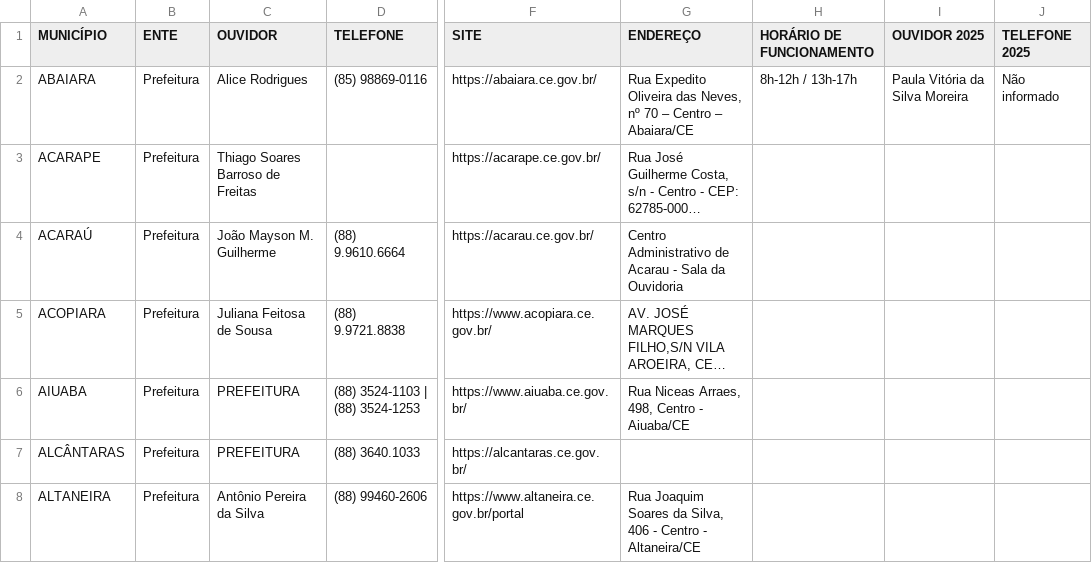
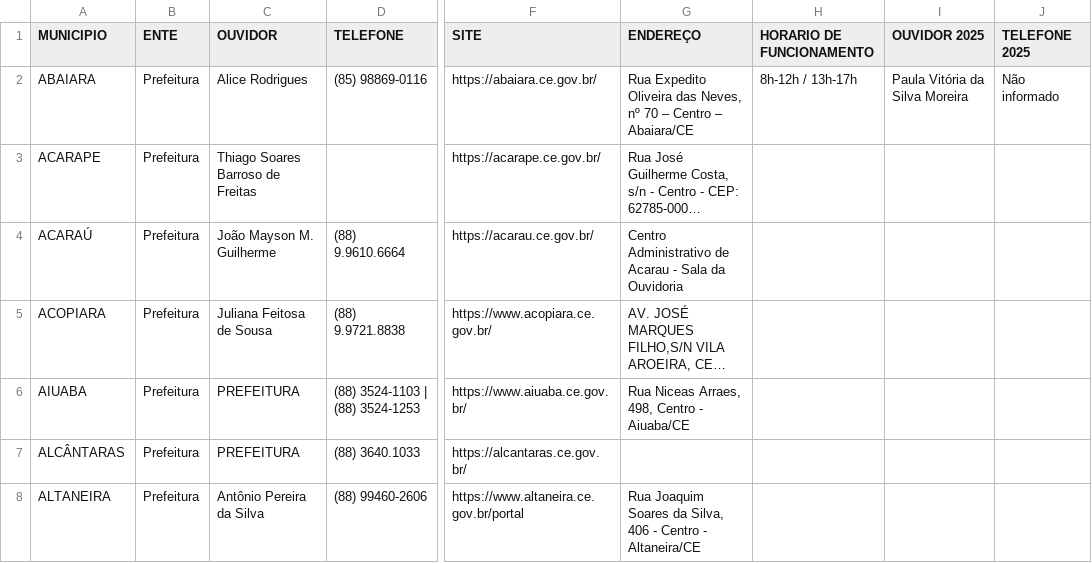
Before and after one commit to TCEOuv/Ouvidorias-Municipais, a CSV file: contatos-ouvidorias-2025.csv, drawn as a sheet; only a part is shown, gaps mark what is left out; long unchanged cells end in …; the diff names each change by its address in the sheet, - before the commit and + after, or states it on an @@ line.

Commit message:
Update contatos-ouvidorias-2025.csv

```diff
--- a/contatos-ouvidorias-2025.csv
+++ b/contatos-ouvidorias-2025.csv
-A1: MUNICÍPIO
+A1: MUNICIPIO
-H1: HORÁRIO DE FUNCIONAMENTO
+H1: HORARIO DE FUNCIONAMENTO
```
